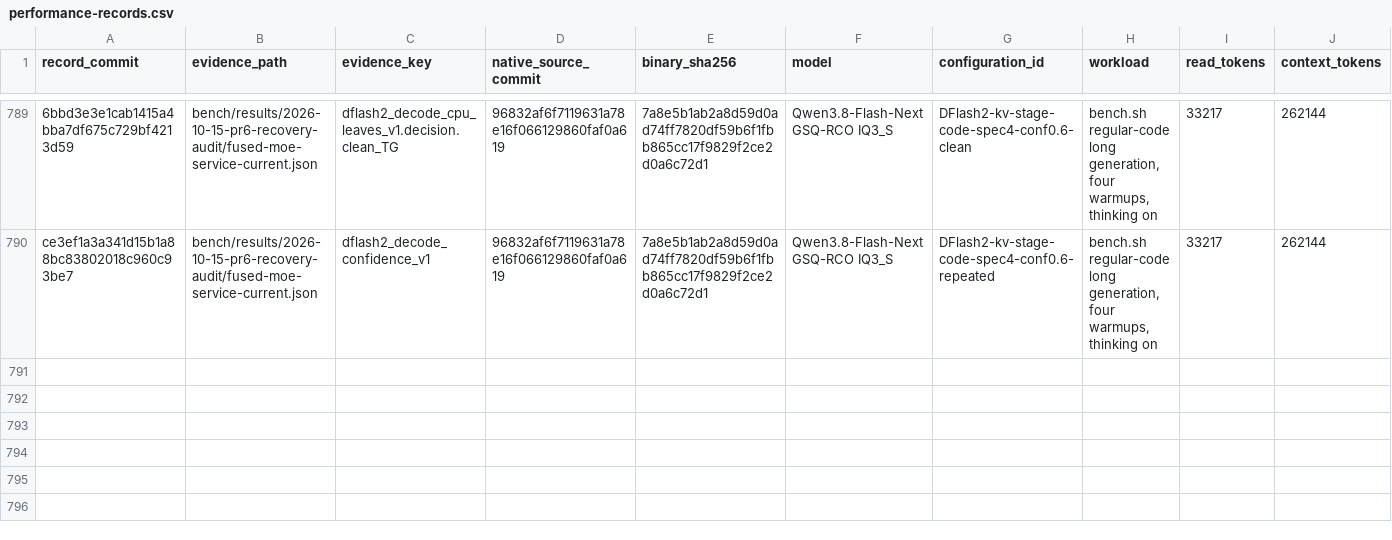
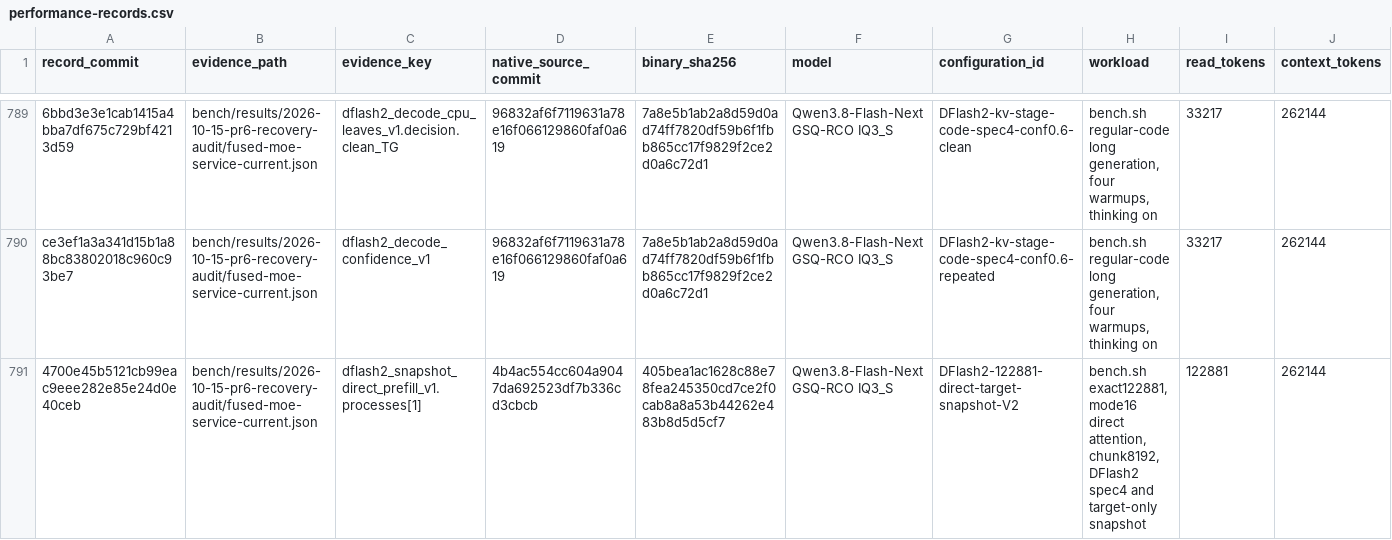
Before and after one commit to yqYo1/Strata, a CSV file: bench/performance-records.csv, drawn as a sheet; only a part is shown, gaps mark what is left out; rows hold the shown columns only; the diff names each change by its address in the sheet, - before the commit and + after, or states it on an @@ line.

Commit message:
bench: index the snapshot build's first 1056 tok/s result

```diff
--- a/bench/performance-records.csv
+++ b/bench/performance-records.csv
+row 791: 4700e45b5121cb99eac9eee282e85e24d0e40ceb | bench/results/2026-10-15-pr6-recovery-audit/fused-moe-service-current.json | dflash2_snapshot_direct_prefill_v1.processes[1] | 4b4ac554cc604a9047da692523df7b336cd3cbcb | 405bea1ac1628c88e78fea245350cd7ce2f0cab8a8a53b44262e483b8d5d5cf7 | Qwen3.8-Flash-Next GSQ-RCO IQ3_S | DFlash2-122881-direct-target-snapshot-V2 | bench.sh exact122881, mode16 direct attention, chunk8192, DFlash2 spec4 and target-only snapshot | 122881 | 262144
```
